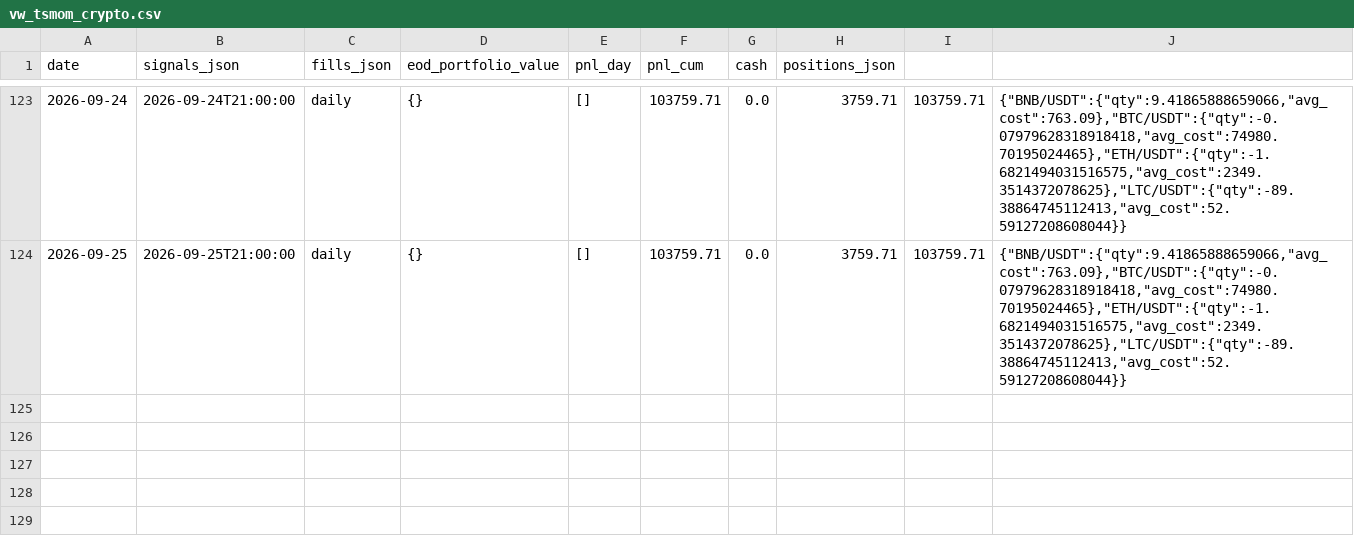
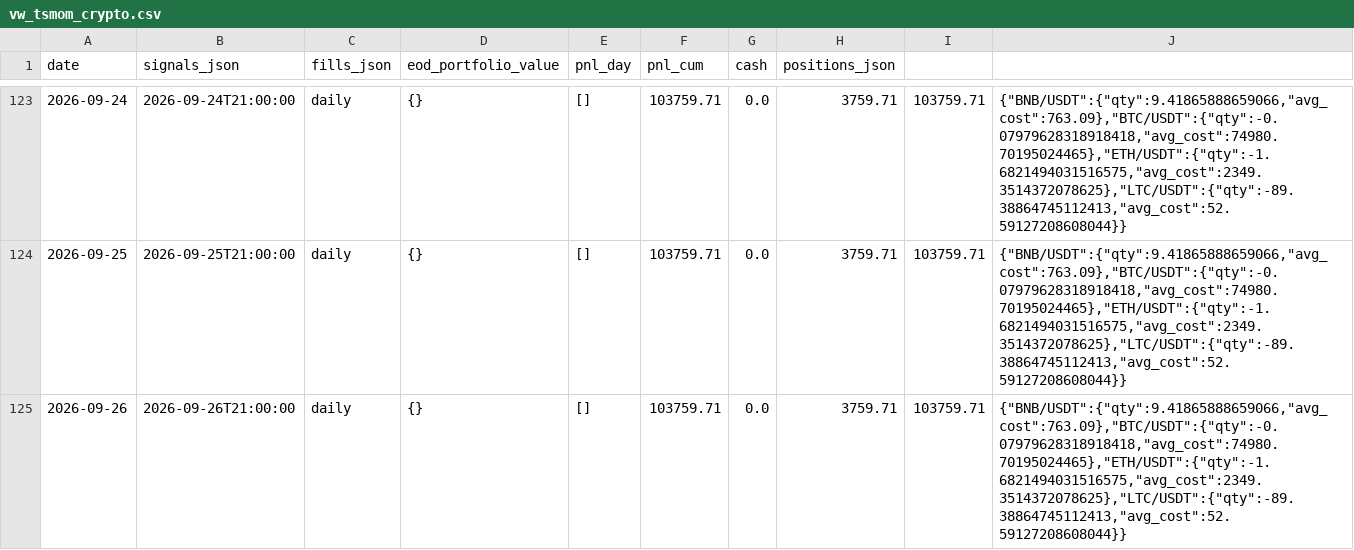
Before and after one commit to romandrianov-pixel/paper-trading-track-record, a CSV file: daily/vw_tsmom_crypto.csv, drawn as a sheet; only a part is shown, gaps mark what is left out.

```diff
--- a/daily/vw_tsmom_crypto.csv
+++ b/daily/vw_tsmom_crypto.csv
@@ -124 +124,2 @@ date,signals_json,fills_json,eod_portfolio_value,pnl_day,pnl_cum,cash,positions_
 2026-09-25,2026-09-25T21:00:00,daily,{},[],103759.71,0.0,3759.71,103759.71,"{""BNB/USDT"":{""qty"":9.41865888659066,""avg_cost"":763.09},""BTC/USDT"":{""qty"":-0.07979628318918418,""avg_cost"":74980.70195024465},""ETH/USDT"":{""qty"":-1.6821494031516575,""avg_cost"":2349.3514372078625},""LTC/USDT"":{""qty"":-89.38864745112413,""avg_cost"":52.59127208608044}}"
+2026-09-26,2026-09-26T21:00:00,daily,{},[],103759.71,0.0,3759.71,103759.71,"{""BNB/USDT"":{""qty"":9.41865888659066,""avg_cost"":763.09},""BTC/USDT"":{""qty"":-0.07979628318918418,""avg_cost"":74980.70195024465},""ETH/USDT"":{""qty"":-1.6821494031516575,""avg_cost"":2349.3514372078625},""LTC/USDT"":{""qty"":-89.38864745112413,""avg_cost"":52.59127208608044}}"
```
Also changed, not shown: daily/donchian_crypto.csv, 5 other files.
